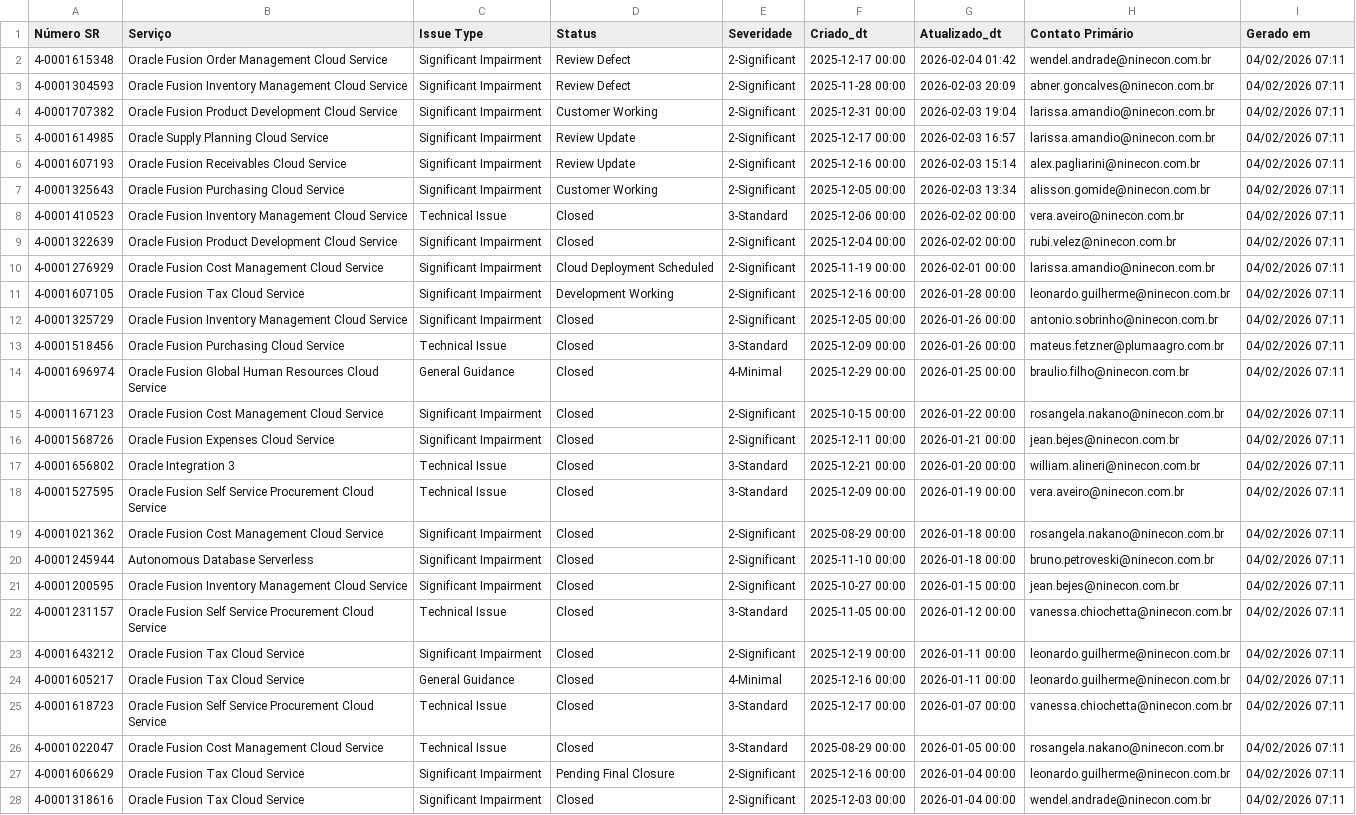
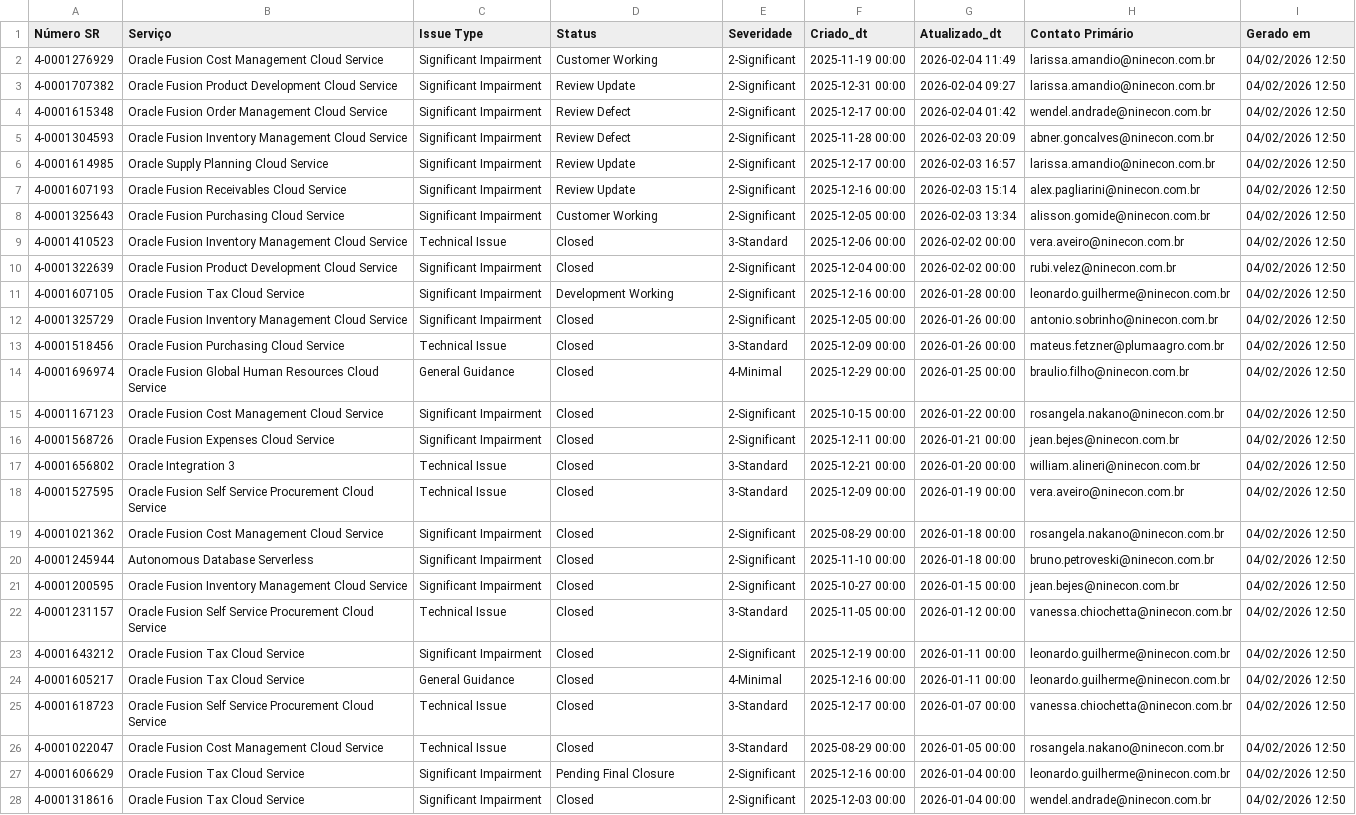
Before and after one commit to Josimesio/suporte_pluma1, a CSV file: dados_sr_2025.csv, drawn as a sheet; only a part is shown; removed rows and columns are numbered as before the commit, all else as after; the diff covers the shown part only; the diff names each change by its address in the sheet, - before the commit and + after, or states it on an @@ line.

```diff
--- a/dados_sr_2025.csv
+++ b/dados_sr_2025.csv
+row 2: 4-0001276929 | Oracle Fusion Cost Management Cloud Service | Significant Impairment | Customer Working | 2-Significant | 2025-11-19 00:00 | 2026-02-04 11:49 | larissa.amandio@ninecon.com.br | 04/02/2026 12:50
+row 3: 4-0001707382 | Oracle Fusion Product Development Cloud Service | Significant Impairment | Review Update | 2-Significant | 2025-12-31 00:00 | 2026-02-04 09:27 | larissa.amandio@ninecon.com.br | 04/02/2026 12:50
-I4:I5 (Gerado em): 04/02/2026 07:11
+I4:I5 (Gerado em): 04/02/2026 12:50
-row 4: 4-0001707382 | Oracle Fusion Product Development Cloud Service | Significant Impairment | Customer Working | 2-Significant | 2025-12-31 00:00 | 2026-02-03 19:04 | larissa.amandio@ninecon.com.br | 04/02/2026 07:11
-I6:I10 (Gerado em): 04/02/2026 07:11
+I6:I10 (Gerado em): 04/02/2026 12:50
-row 10: 4-0001276929 | Oracle Fusion Cost Management Cloud Service | Significant Impairment | Cloud Deployment Scheduled | 2-Significant | 2025-11-19 00:00 | 2026-02-01 00:00 | larissa.amandio@ninecon.com.br | 04/02/2026 07:11
-I11:I28 (Gerado em): 04/02/2026 07:11
+I11:I28 (Gerado em): 04/02/2026 12:50
```
Also changed, not shown: 48 edited cells elsewhere in this file, dados_sr_2026.csv.
